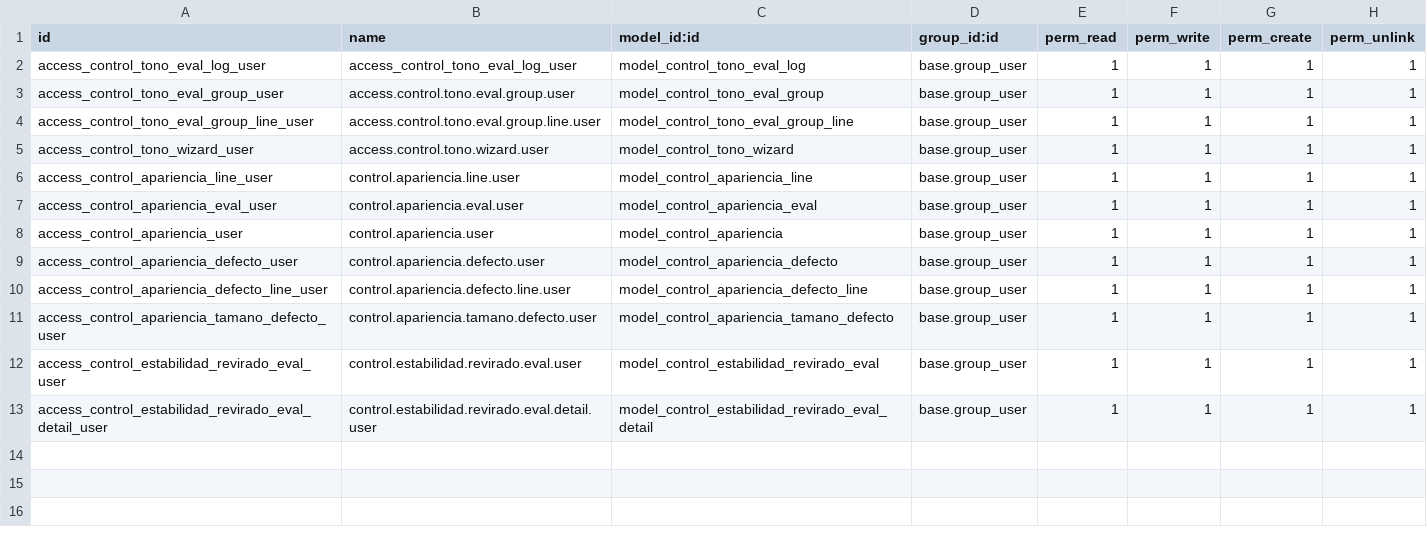
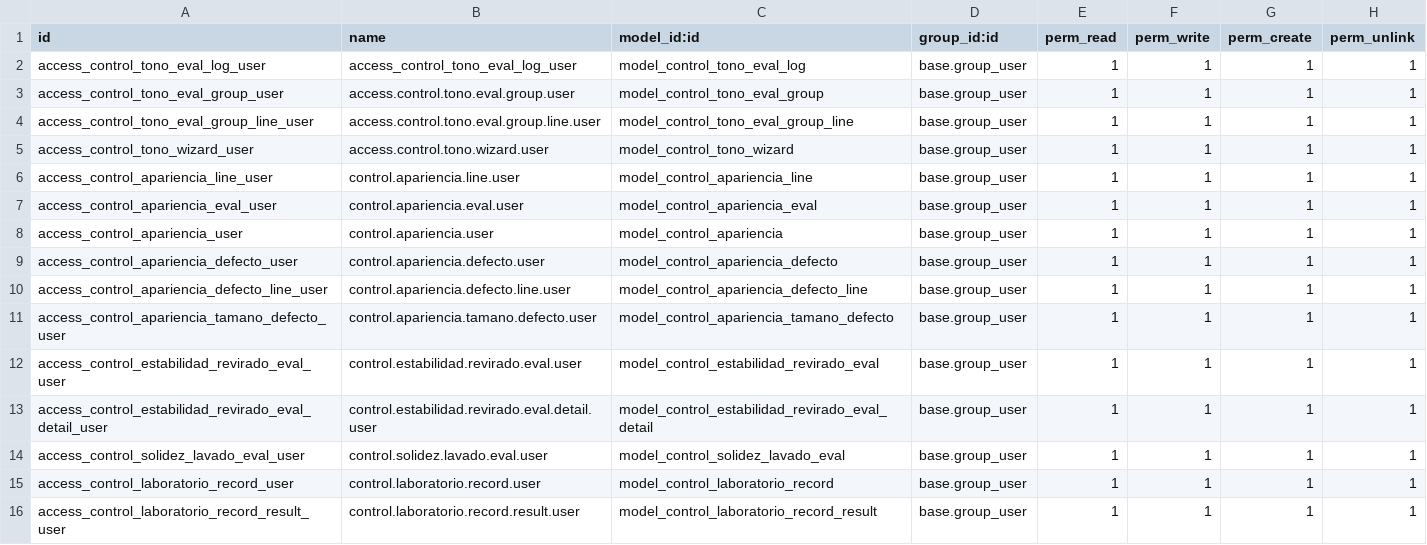
Before and after one commit to perucodex/idetex, a CSV file: idtx_batch_quality/security/ir.model.access.csv, drawn as a sheet.

```diff
--- a/idtx_batch_quality/security/ir.model.access.csv
+++ b/idtx_batch_quality/security/ir.model.access.csv
@@ -13 +13,4 @@ access_control_estabilidad_revirado_eval_user,control.estabilidad.revirado.eval.
 access_control_estabilidad_revirado_eval_detail_user,control.estabilidad.revirado.eval.detail.user,model_control_estabilidad_revirado_eval_detail,base.group_user,1,1,1,1
+access_control_solidez_lavado_eval_user,control.solidez.lavado.eval.user,model_control_solidez_lavado_eval,base.group_user,1,1,1,1
+access_control_laboratorio_record_user,control.laboratorio.record.user,model_control_laboratorio_record,base.group_user,1,1,1,1
+access_control_laboratorio_record_result_user,control.laboratorio.record.result.user,model_control_laboratorio_record_result,base.group_user,1,1,1,1
```
Also changed, not shown: 18 other files.
